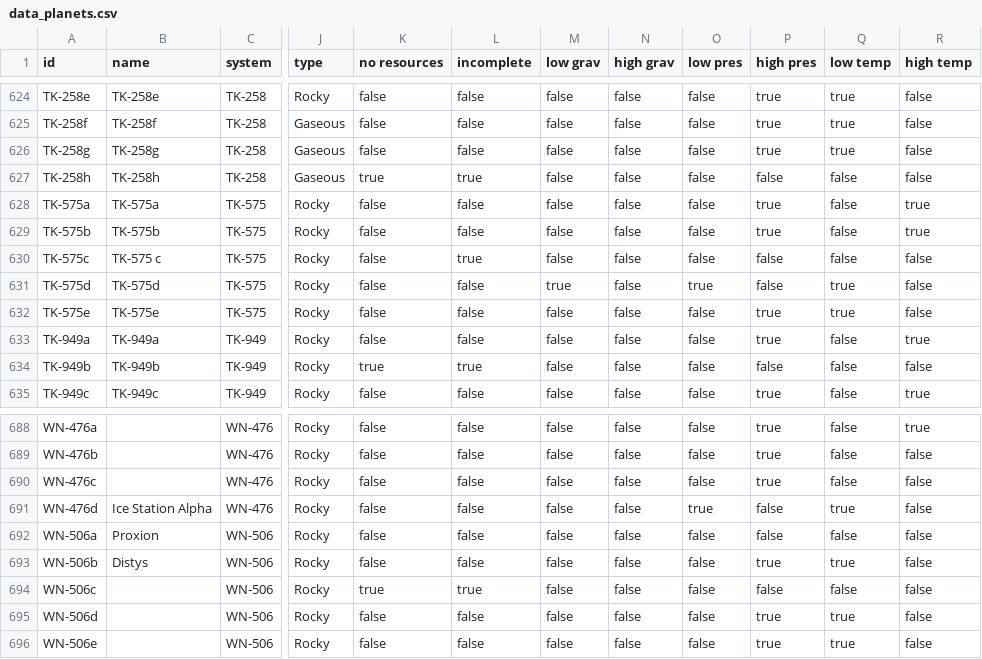
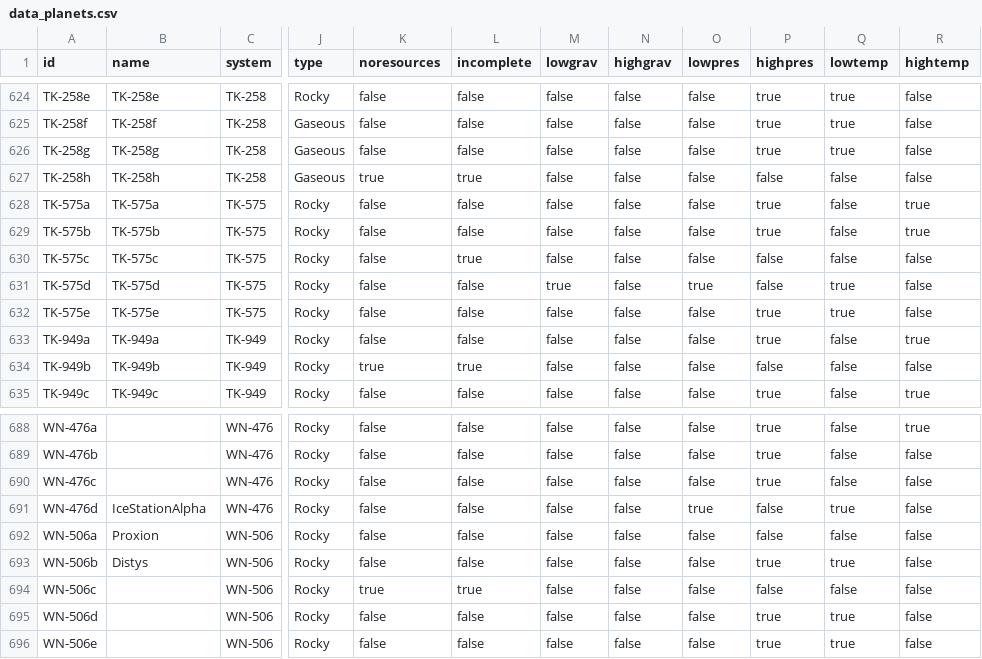
Before and after one commit to deveth0/prosperous-universe-api, a CSV file: src/main/resources/data/data_planets.csv, drawn as a sheet; only a part is shown, gaps mark what is left out; the diff names each change by its address in the sheet, - before the commit and + after, or states it on an @@ line.

```diff
--- a/src/main/resources/data/data_planets.csv
+++ b/src/main/resources/data/data_planets.csv
-K1: no resources
+K1: noresources
-M1: low grav
+M1: lowgrav
-N1: high grav
+N1: highgrav
-O1: low pres
+O1: lowpres
-P1: high pres
+P1: highpres
-Q1: low temp
+Q1: lowtemp
-R1: high temp
+R1: hightemp
-B630 (name): TK-575 c
+B630 (name): TK-575c
-B691 (name): Ice Station Alpha
+B691 (name): IceStationAlpha
```
Also changed, not shown: 3 other files.
